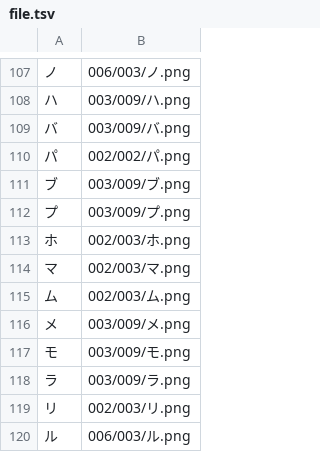
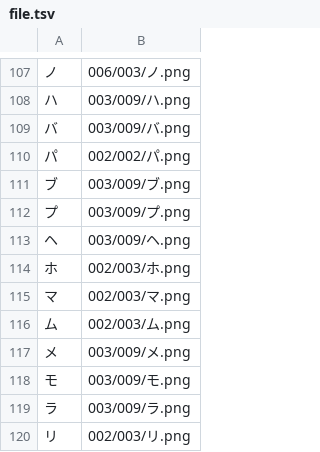
Before and after one commit to sakamata-ch/SakamataFontProject, a TSV file: file.tsv, drawn as a sheet; only a part is shown, gaps mark what is left out; the shorter side is filled out with more unchanged rows; the diff names each change by its address in the sheet, - before the commit and + after, or states it on an @@ line.

```diff
--- a/file.tsv
+++ b/file.tsv
+row 113: ヘ | 003/009/ヘ.png
```
Also changed, not shown: char.tsv.
